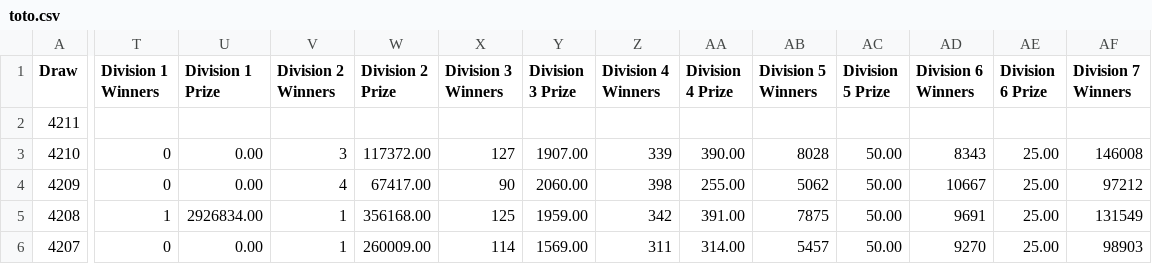
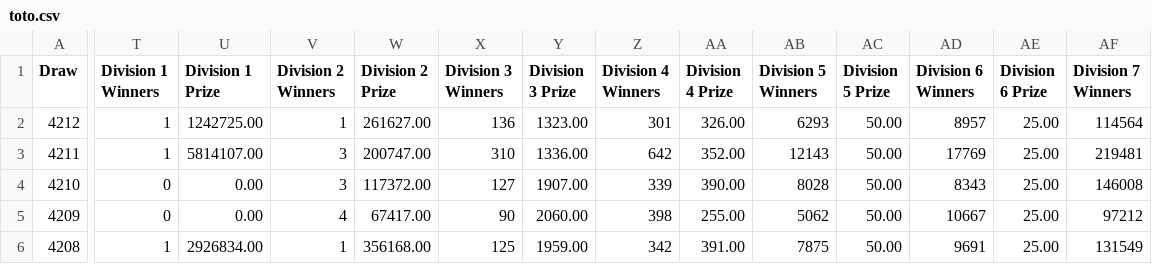
Before and after one commit to AizakkuRimu/toto-analyzer, a CSV file: toto.csv, drawn as a sheet; only a part is shown, gaps mark what is left out; the shorter side is filled out with more unchanged rows; addresses are those after the commit; rows hold the shown columns only; the diff covers the shown part only; the diff names each change by its address in the sheet, - before the commit and + after, or states it on an @@ line.

Commit message:
Add files via upload

```diff
--- a/toto.csv
+++ b/toto.csv
+row 2: 4212 | 1 | 1242725.00 | 1 | 261627.00 | 136 | 1323.00 | 301 | 326.00 | 6293 | 50.00 | 8957 | 25.00 | 114564
-T3 (Division 1 Winners): (empty)
+T3 (Division 1 Winners): 1
-U3 (Division 1 Prize): (empty)
+U3 (Division 1 Prize): 5814107.00
-V3 (Division 2 Winners): (empty)
+V3 (Division 2 Winners): 3
-W3 (Division 2 Prize): (empty)
+W3 (Division 2 Prize): 200747.00
-X3 (Division 3 Winners): (empty)
+X3 (Division 3 Winners): 310
-Y3 (Division 3 Prize): (empty)
+Y3 (Division 3 Prize): 1336.00
-Z3 (Division 4 Winners): (empty)
+Z3 (Division 4 Winners): 642
-AA3 (Division 4 Prize): (empty)
+AA3 (Division 4 Prize): 352.00
-AB3 (Division 5 Winners): (empty)
+AB3 (Division 5 Winners): 12143
-AC3 (Division 5 Prize): (empty)
+AC3 (Division 5 Prize): 50.00
-AD3 (Division 6 Winners): (empty)
+AD3 (Division 6 Winners): 17769
-AE3 (Division 6 Prize): (empty)
+AE3 (Division 6 Prize): 25.00
-AF3 (Division 7 Winners): (empty)
+AF3 (Division 7 Winners): 219481
```
Also changed, not shown: 1 edited cell elsewhere in this file.
